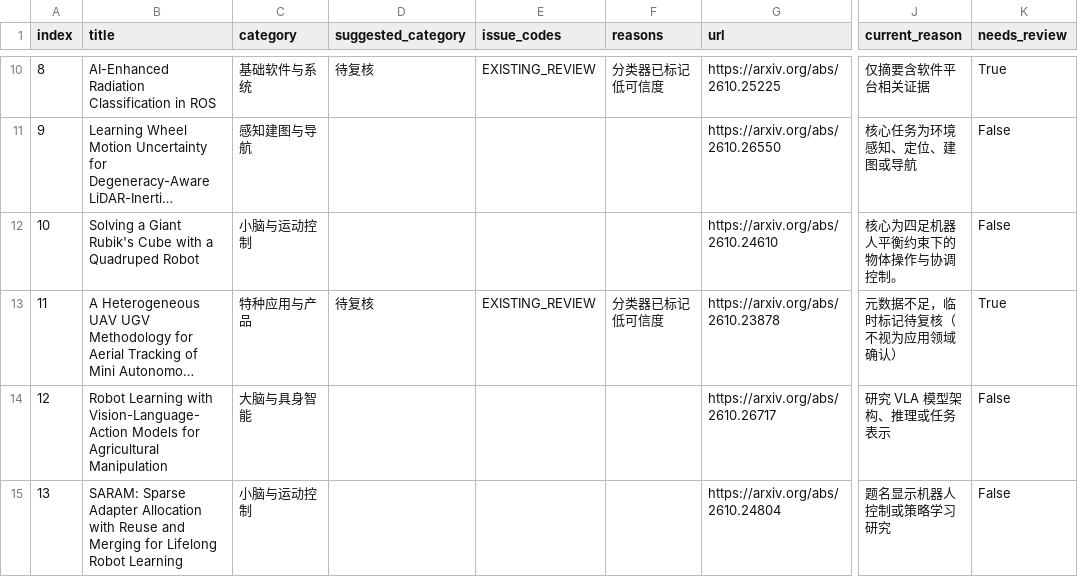
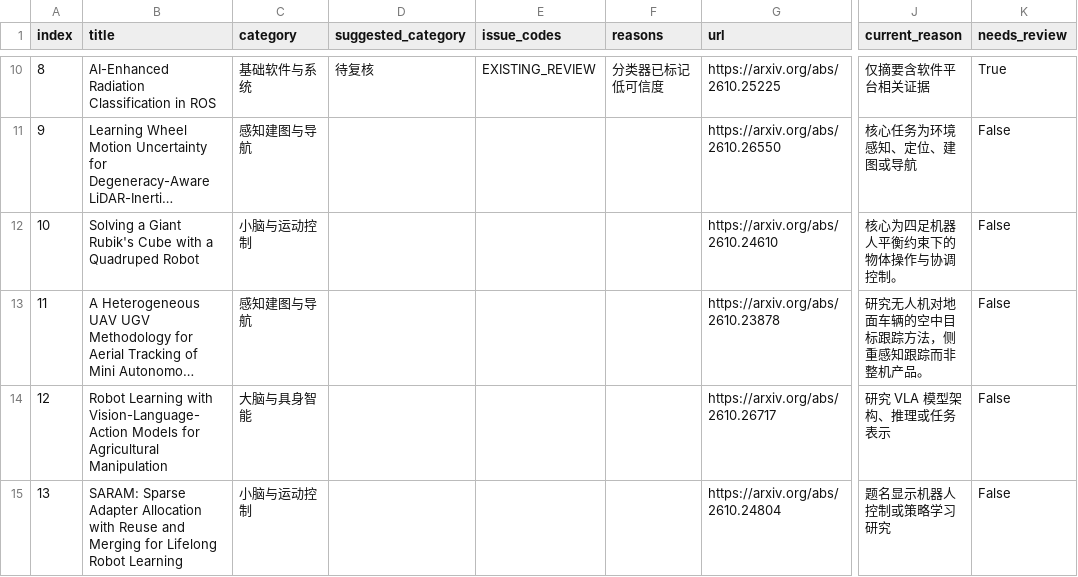
Before and after one commit to 754wu/special-robot-radar, a CSV file: docs/classification_audit.csv, drawn as a sheet; only a part is shown, gaps mark what is left out; long unchanged cells end in …; the diff covers the shown part only; the diff names each change by its address in the sheet, - before the commit and + after, or states it on an @@ line.

```diff
--- a/docs/classification_audit.csv
+++ b/docs/classification_audit.csv
-C13 (category): 特种应用与产品
+C13 (category): 感知建图与导航
-D13 (suggested_category): 待复核
+D13 (suggested_category): (empty)
-E13 (issue_codes): EXISTING_REVIEW
+E13 (issue_codes): (empty)
-F13 (reasons): 分类器已标记低可信度
+F13 (reasons): (empty)
-J13 (current_reason): 元数据不足，临时标记待复核（不视为应用领域确认）
+J13 (current_reason): 研究无人机对地面车辆的空中目标跟踪方法，侧重感知跟踪而非整机产品。
-K13 (needs_review): True
+K13 (needs_review): False
```
Also changed, not shown: 16 edited cells elsewhere in this file, 7 other files.
